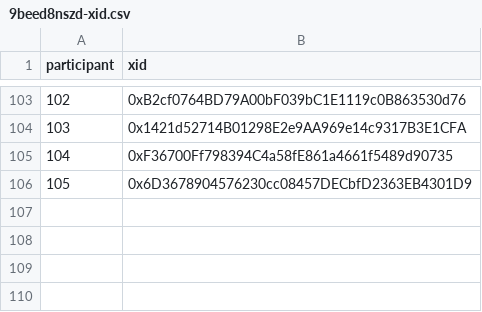
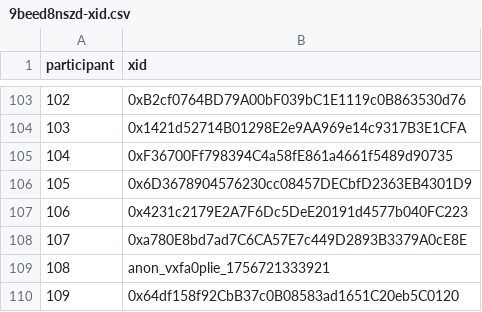
Before and after one commit to evalscience/deepgov-polis, a CSV file: xid/9beed8nszd-xid.csv, drawn as a sheet; only a part is shown, gaps mark what is left out.

```diff
--- a/xid/9beed8nszd-xid.csv
+++ b/xid/9beed8nszd-xid.csv
@@ -106 +106,5 @@ participant,xid
 105,"0x6D3678904576230cc08457DECbfD2363EB4301D9"
+106,"0x4231c2179E2A7F6Dc5DeE20191d4577b040FC223"
+107,"0xa780E8bd7ad7C6CA57E7c449D2893B3379A0cE8E"
+108,"anon_vxfa0plie_1756721333921"
+109,"0x64df158f92CbB37c0B08583ad1651C20eb5C0120"
```
Also changed, not shown: xid/2hdcecwjyc-xid.csv, xid/9my4ftmrim-xid.csv.
